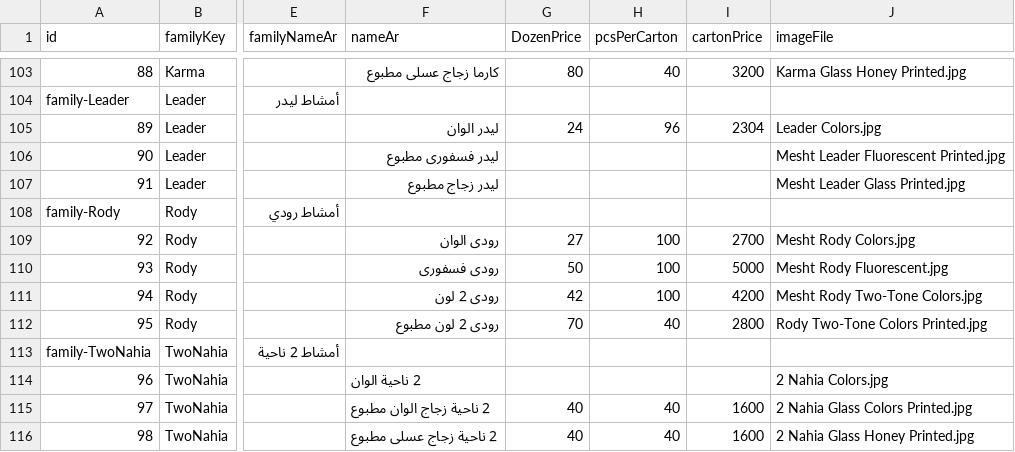
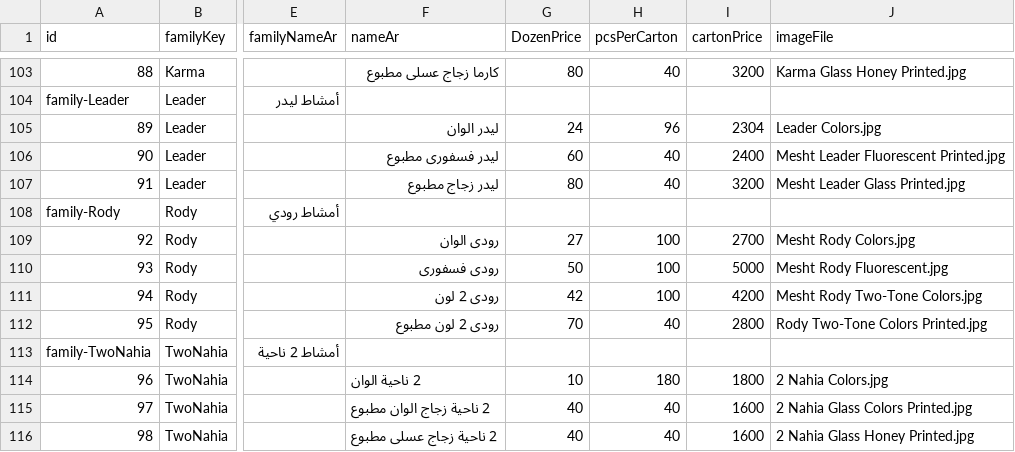
Before and after one commit to EMBOIV/EmbabyPlast-website, a CSV file: products_template.csv, drawn as a sheet; only a part is shown, gaps mark what is left out; the diff names each change by its address in the sheet, - before the commit and + after, or states it on an @@ line.

Commit message:
V5.1

```diff
--- a/products_template.csv
+++ b/products_template.csv
-G106 (DozenPrice): (empty)
+G106 (DozenPrice): 60
-H106:H107 (pcsPerCarton): (empty)
+H106:H107 (pcsPerCarton): 40
-I106 (cartonPrice): (empty)
+I106 (cartonPrice): 2400
-G107 (DozenPrice): (empty)
+G107 (DozenPrice): 80
-I107 (cartonPrice): (empty)
+I107 (cartonPrice): 3200
-G114 (DozenPrice): (empty)
+G114 (DozenPrice): 10
-H114 (pcsPerCarton): (empty)
+H114 (pcsPerCarton): 180
-I114 (cartonPrice): (empty)
+I114 (cartonPrice): 1800
```
